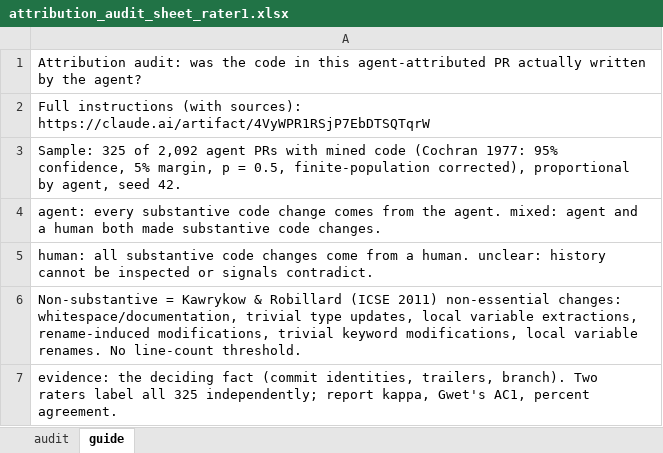
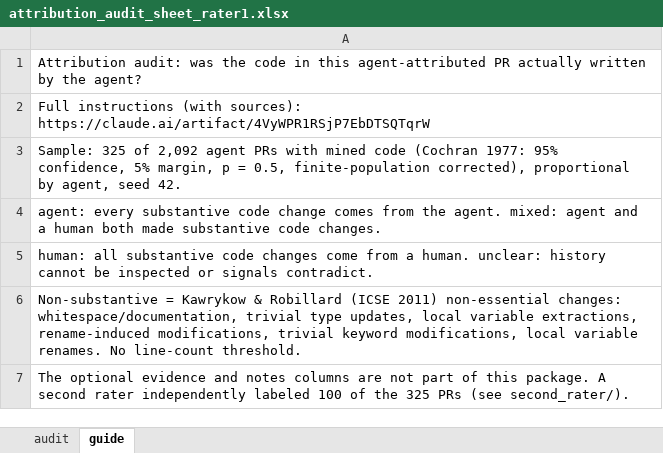
Before and after one commit to mrsumitbd/will-it-survive-replication, an Excel workbook: data/audit/attribution_audit_sheet_rater1.xlsx, sheet guide, drawn as a sheet; values as stored, in another font and other column widths than the file's, no borders; the diff names each change by its address in the sheet, - before the commit and + after, or states it on an @@ line.

```diff
--- a/data/audit/attribution_audit_sheet_rater1.xlsx (sheet guide)
+++ b/data/audit/attribution_audit_sheet_rater1.xlsx (sheet guide)
-A7: evidence: the deciding fact (commit identities, trailers, branch). Two raters label all 325 independently; report kappa, Gwet's AC1, percent agreement.
+A7: The optional evidence and notes columns are not part of this package. A second rater independently labeled 100 of the 325 PRs (see second_rater/).
```
Also changed, not shown: sheet audit, data/audit/second_rater/second_rater_annotation_sheet.xlsx, 9 other files.
